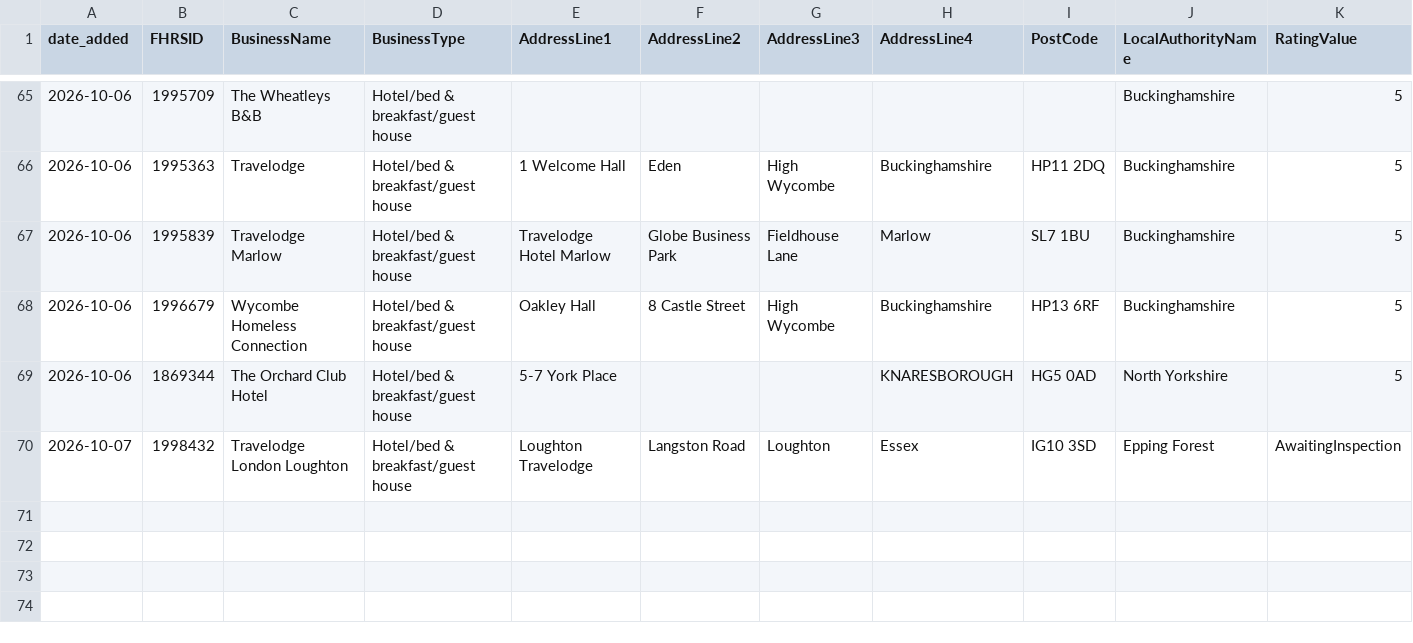
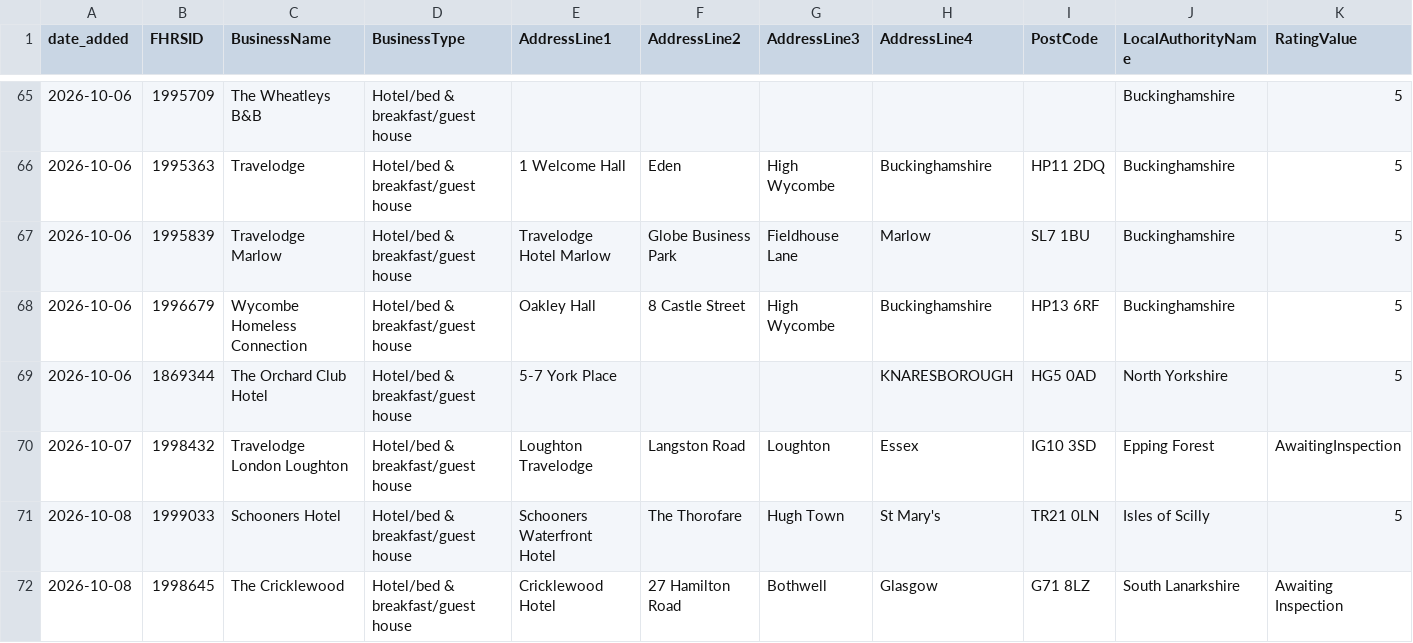
Before and after one commit to AP-Dev-Tools/independent-food-business-pulse, a CSV file: data/cumulative/HOTEL/2026-10.csv, drawn as a sheet; only a part is shown, gaps mark what is left out; rows hold the shown columns only; the diff names each change by its address in the sheet, - before the commit and + after, or states it on an @@ line.

```diff
--- a/data/cumulative/HOTEL/2026-10.csv
+++ b/data/cumulative/HOTEL/2026-10.csv
+row 71: 2026-10-08 | 1999033 | Schooners Hotel | Hotel/bed & breakfast/guest house | Schooners Waterfront Hotel | The Thorofare | Hugh Town | St Mary's | TR21 0LN | Isles of Scilly | 5
+row 72: 2026-10-08 | 1998645 | The Cricklewood | Hotel/bed & breakfast/guest house | Cricklewood Hotel | 27 Hamilton Road | Bothwell | Glasgow | G71 8LZ | South Lanarkshire | Awaiting Inspection
```
Also changed, not shown: data/cumulative/PUB_BAR/2026-10.csv, 12 other files.
